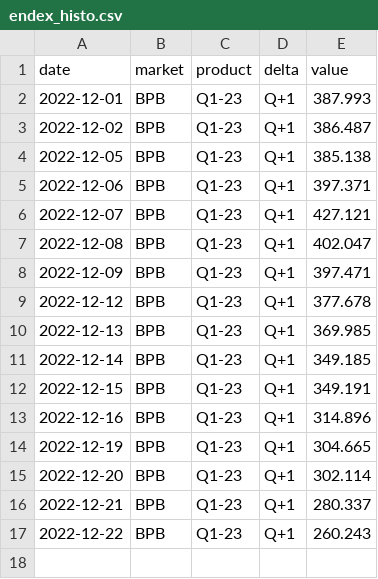
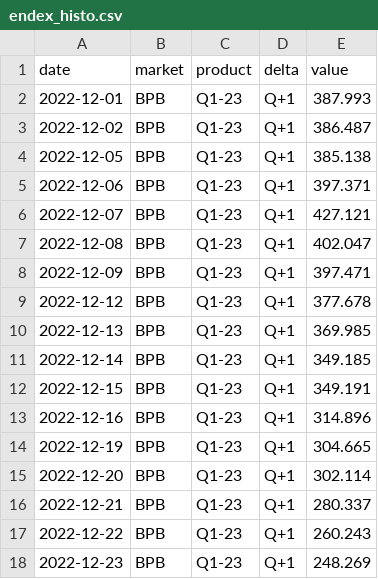
Before and after one commit to amcaw/energizor, a CSV file: endex_histo.csv, drawn as a sheet.

```diff
--- a/endex_histo.csv
+++ b/endex_histo.csv
@@ -17 +17,2 @@ date,market,product,delta,value
 2022-12-22,BPB,Q1-23,Q+1,260.243
+2022-12-23,BPB,Q1-23,Q+1,248.269
```
Also changed, not shown: BE_day.csv, TTF_evo_gaz.csv, 2 other files.
